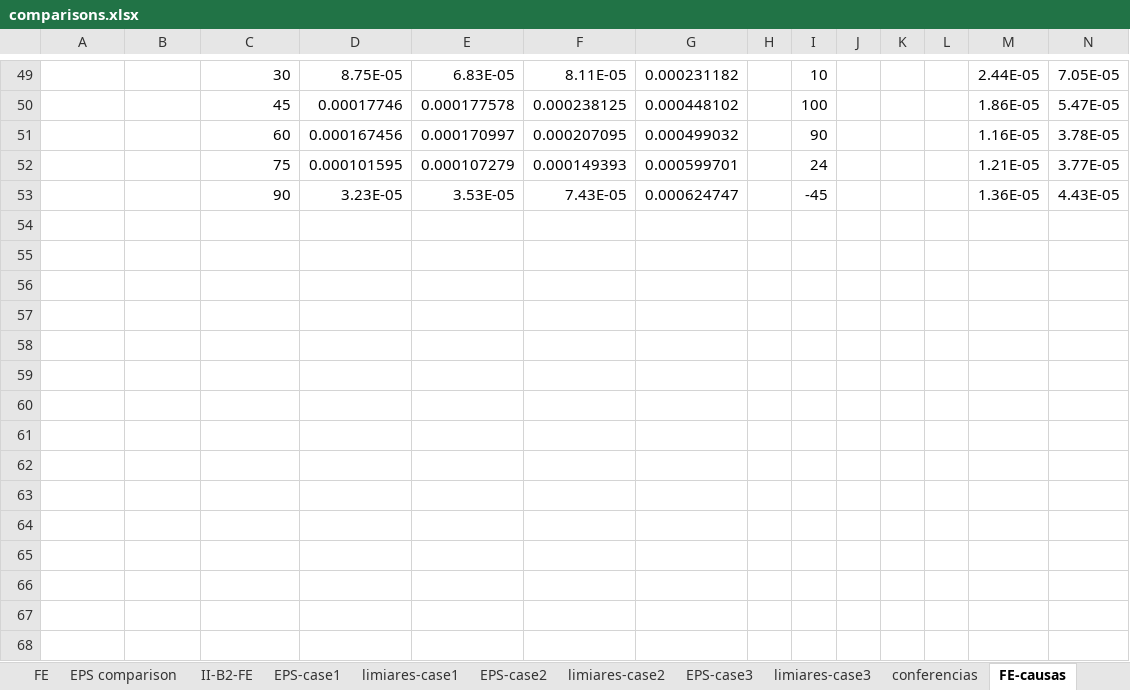
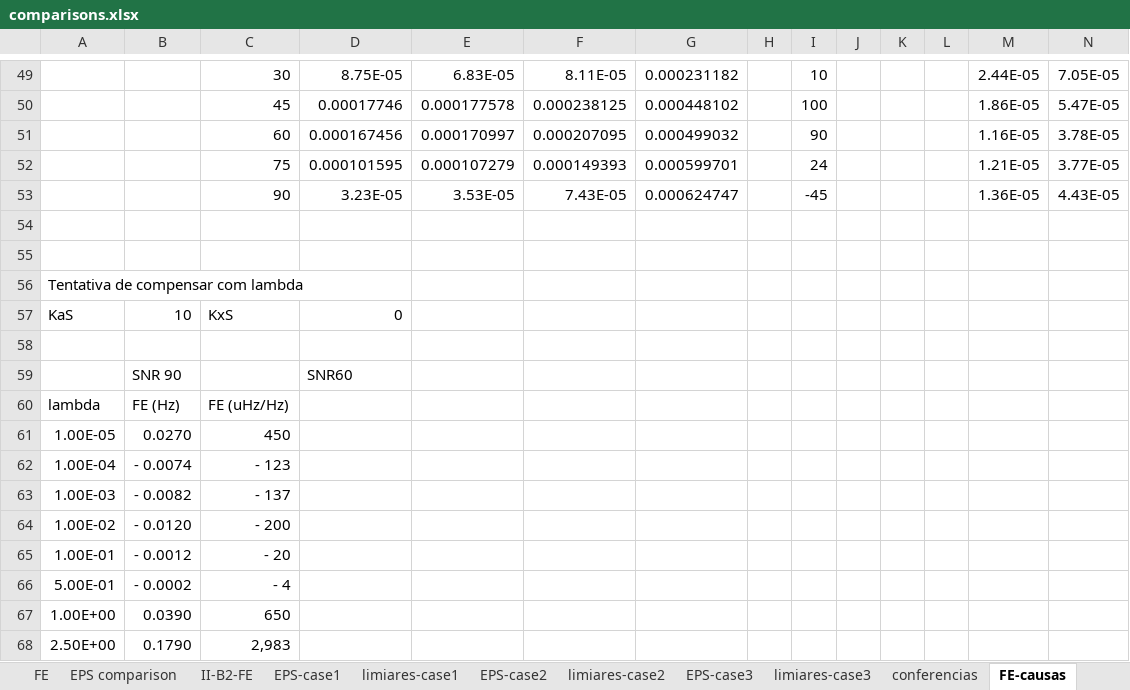
Before and after one commit to mbmartins/MATLABcodes, an Excel workbook: AMPS2019/EXTENDED/comparisons.xlsx, sheet FE-causas, drawn as a sheet; only a part is shown, gaps mark what is left out; values as stored, in another font and other column widths than the file's, no borders; charts and pictures and conditional formats not drawn; rows hold the shown columns only; the diff covers the shown part only; the diff names each change by its address in the sheet, - before the commit and + after, or states it on an @@ line.

Commit message:
more data

```diff
--- a/AMPS2019/EXTENDED/comparisons.xlsx (sheet FE-causas)
+++ b/AMPS2019/EXTENDED/comparisons.xlsx (sheet FE-causas)
+row 54: (empty)
+row 55: (empty)
+row 56: Tentativa de compensar com lambda
+row 57: KaS | 10 | KxS | 0
+row 58: (empty)
+row 59:  | SNR 90 |  | SNR60
+row 60: lambda | FE (Hz) | FE (uHz/Hz)
+row 61: 1.00E-05 | 0.0270 | 450
+row 62: 1.00E-04 | - 0.0074 | - 123
+row 63: 1.00E-03 | - 0.0082 | - 137
+row 64: 1.00E-02 | - 0.0120 | - 200
+row 65: 1.00E-01 | - 0.0012 | - 20
+row 66: 5.00E-01 | - 0.0002 | - 4
+row 67: 1.00E+00 | 0.0390 | 650
+row 68: 2.50E+00 | 0.1790 | 2,983
```
Also changed, not shown: 10 edited cells elsewhere in this sheet, charts or pictures.
